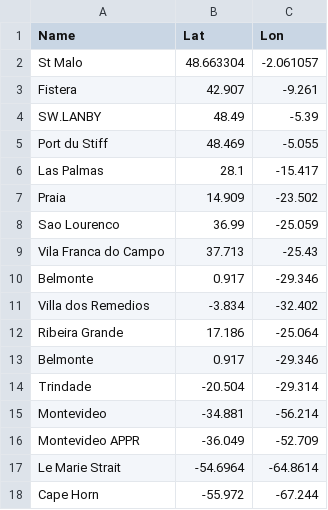
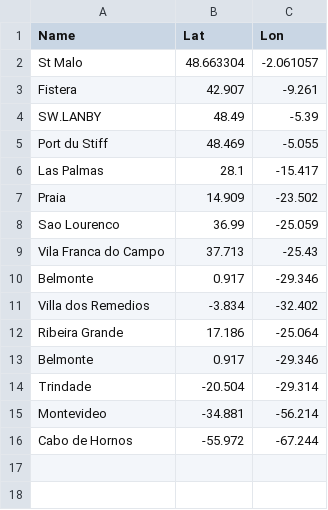
Before and after one commit to vipervit/boats, a CSV file: boats/data/destinations.csv, drawn as a sheet.

```diff
--- a/boats/data/destinations.csv
+++ b/boats/data/destinations.csv
@@ -15,4 +15,2 @@ Trindade,-20.504,-29.314
 Montevideo,-34.881,-56.214
-Montevideo APPR,-36.049,-52.709
-Le Marie Strait,-54.6964,-64.8614
-Cape Horn,-55.972,-67.244
+Cabo de Hornos,-55.972,-67.244
```
Also changed, not shown: 1 other file.
